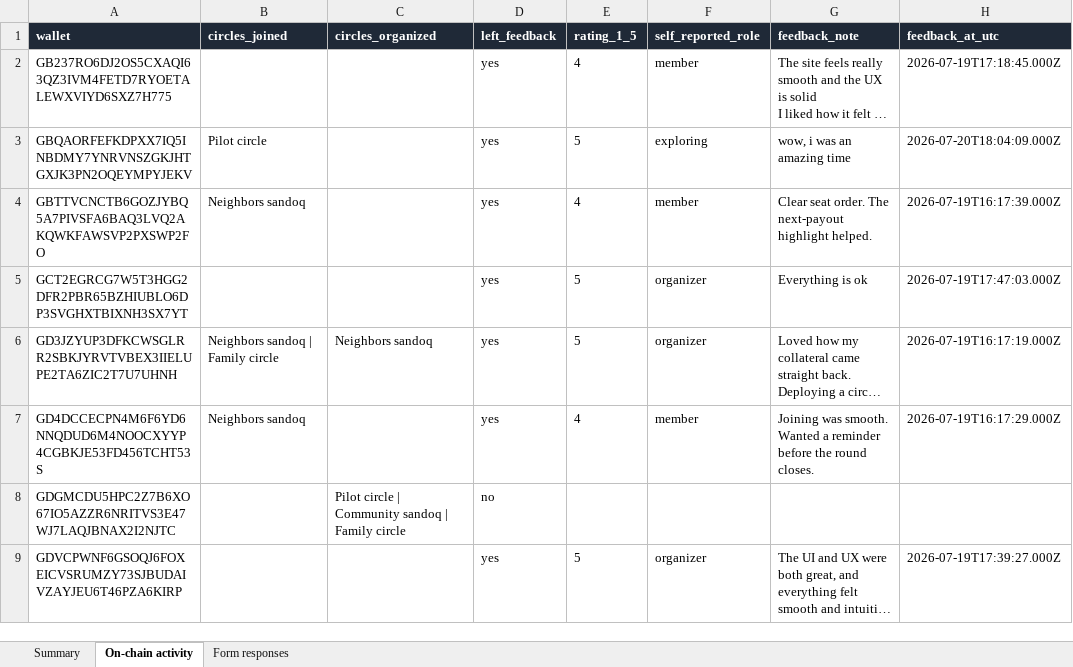
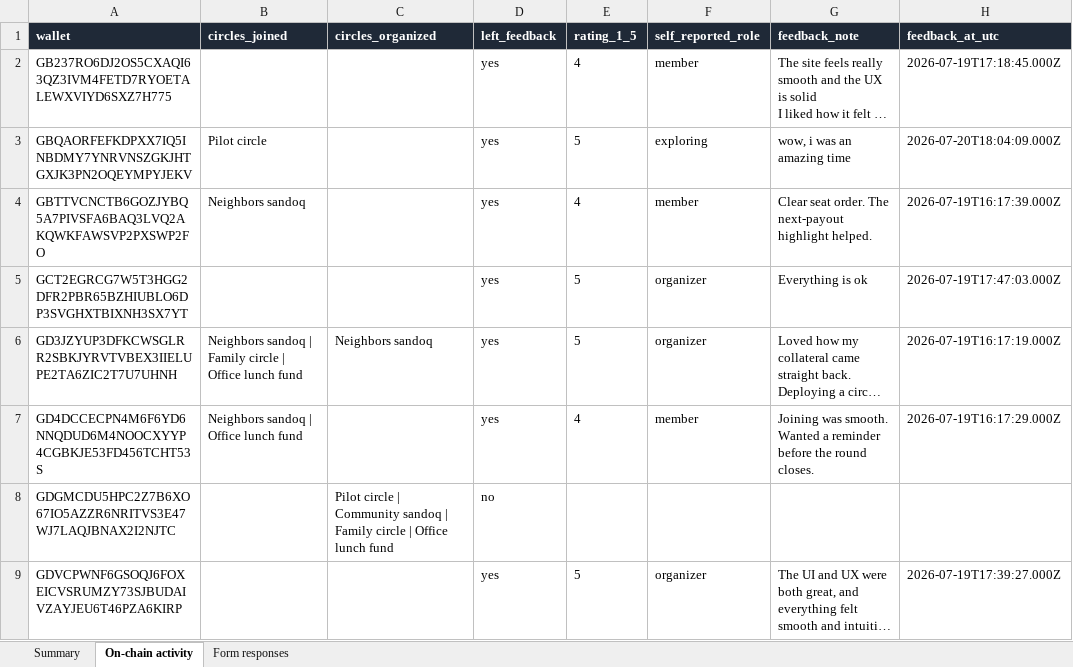
Before and after one commit to itsGrizAi/sandoq, an Excel workbook: docs/user-feedback.xlsx, sheet On-chain activity, drawn as a sheet; only a part is shown; long unchanged cells end in …; values as stored, in another font and other column widths than the file's, no borders; the diff names each change by its address in the sheet, - before the commit and + after, or states it on an @@ line.

Commit message:
Stage testnet for the demo recording, and say so in the script
"Office lunch fund" is live with two of three seats taken, so joining it on
camera takes the last seat: the circle starts mid-shot and the round reminder
that appears is the recorder's own, which is what the reminder section was
always trying to show by pointing at someone else's countdown. Its period is
12 hours so the countdown reads in hours and renders in the urgent style.

The script now names the circles it expects, carries the commands to rebuild
that state if the seat is gone by recording time, and ends with the export to
re-run afterwards so the recording's transactions land in the user record.

```diff
--- a/docs/user-feedback.xlsx (sheet On-chain activity)
+++ b/docs/user-feedback.xlsx (sheet On-chain activity)
-B6 (circles_joined): Neighbors sandoq | Family circle
+B6 (circles_joined): Neighbors sandoq | Family circle | Office lunch fund
-B7 (circles_joined): Neighbors sandoq
+B7 (circles_joined): Neighbors sandoq | Office lunch fund
-C8 (circles_organized): …Family circle
+C8 (circles_organized): …Family circle | Office lunch fund
```
Also changed, not shown: 2 other files.
